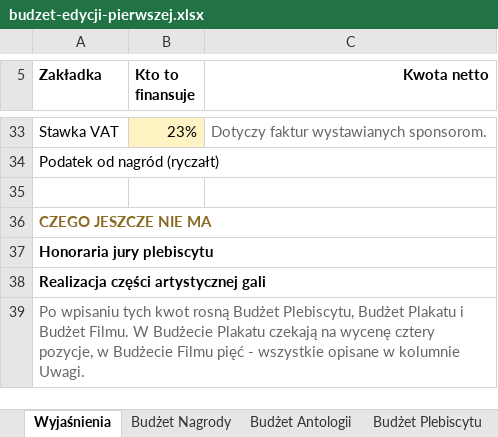
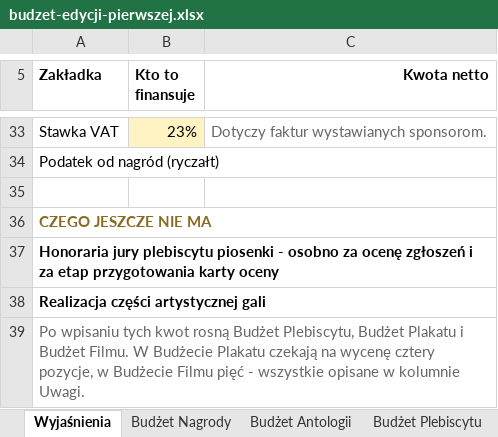
Before and after one commit to kolbinski/konstela, an Excel workbook: budzet-edycji-pierwszej.xlsx, sheet Wyjaśnienia, drawn as a sheet; only a part is shown, gaps mark what is left out; values as stored, in another font and other column widths than the file's, no borders; the diff names each change by its address in the sheet, - before the commit and + after, or states it on an @@ line.

```diff
--- a/budzet-edycji-pierwszej.xlsx (sheet Wyjaśnienia)
+++ b/budzet-edycji-pierwszej.xlsx (sheet Wyjaśnienia)
-A37 (Zakładka): …jury plebiscytu
+A37 (Zakładka): …jury plebiscytu piosenki - osobno za ocenę zgłoszeń i za etap przygotowania karty oceny
```
Also changed, not shown: 2 other files.
